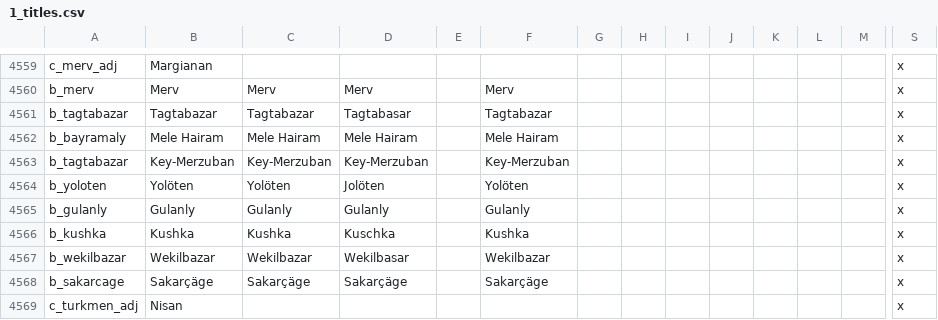
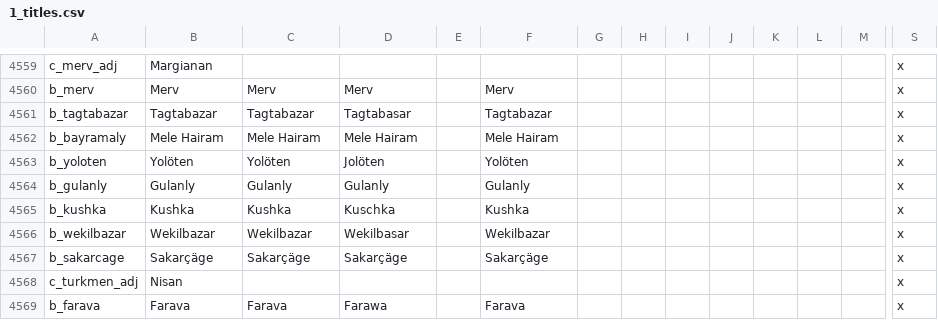
Before and after one commit to preslavb/lux-invicta-repository, a CSV file: localisation/1_titles.csv, drawn as a sheet; only a part is shown, gaps mark what is left out; the shorter side is filled out with more unchanged rows; rows hold the shown columns only; the diff names each change by its address in the sheet, - before the commit and + after, or states it on an @@ line.

```diff
--- a/localisation/1_titles.csv
+++ b/localisation/1_titles.csv
-row 4563: b_tagtabazar | Key-Merzuban | Key-Merzuban | Key-Merzuban |  | Key-Merzuban |  |  |  |  |  |  |  | x
```
Also changed, not shown: localisation/Zzz_want_to_be_sure_im_the_last_file_the_bloody_thing_reads_exclamationmark.csv, localisation/rebuild_landmarks.csv, 5 other files.
